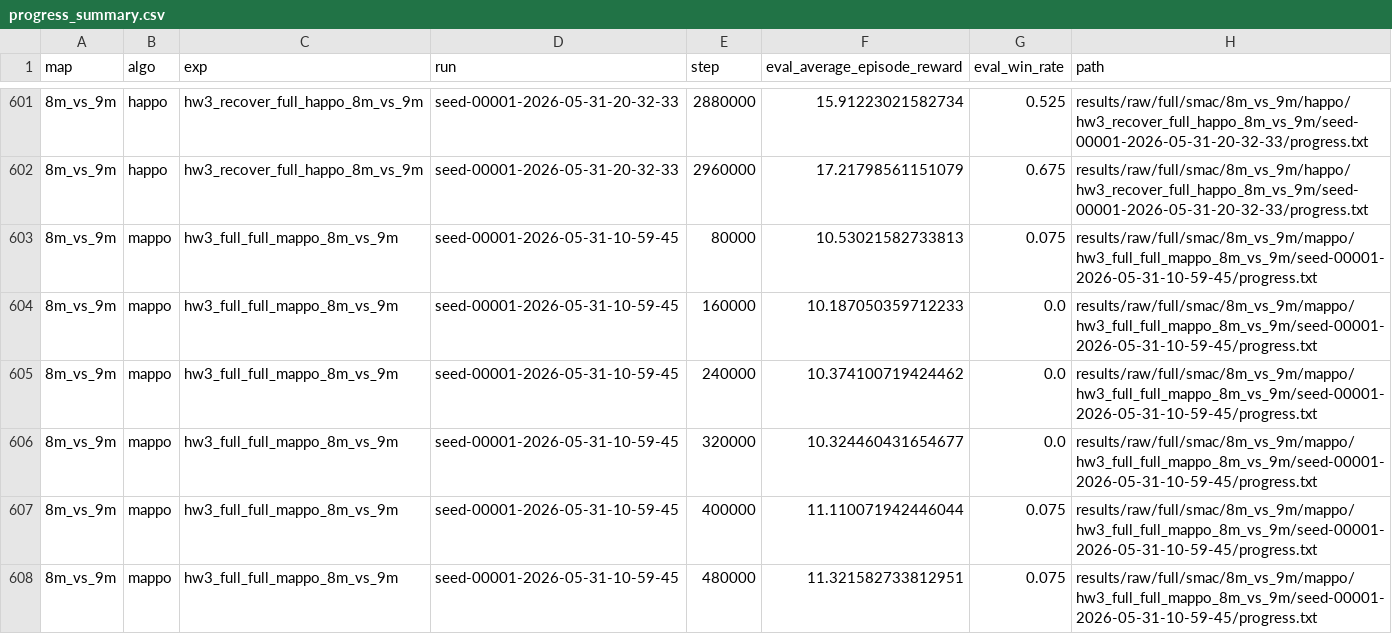
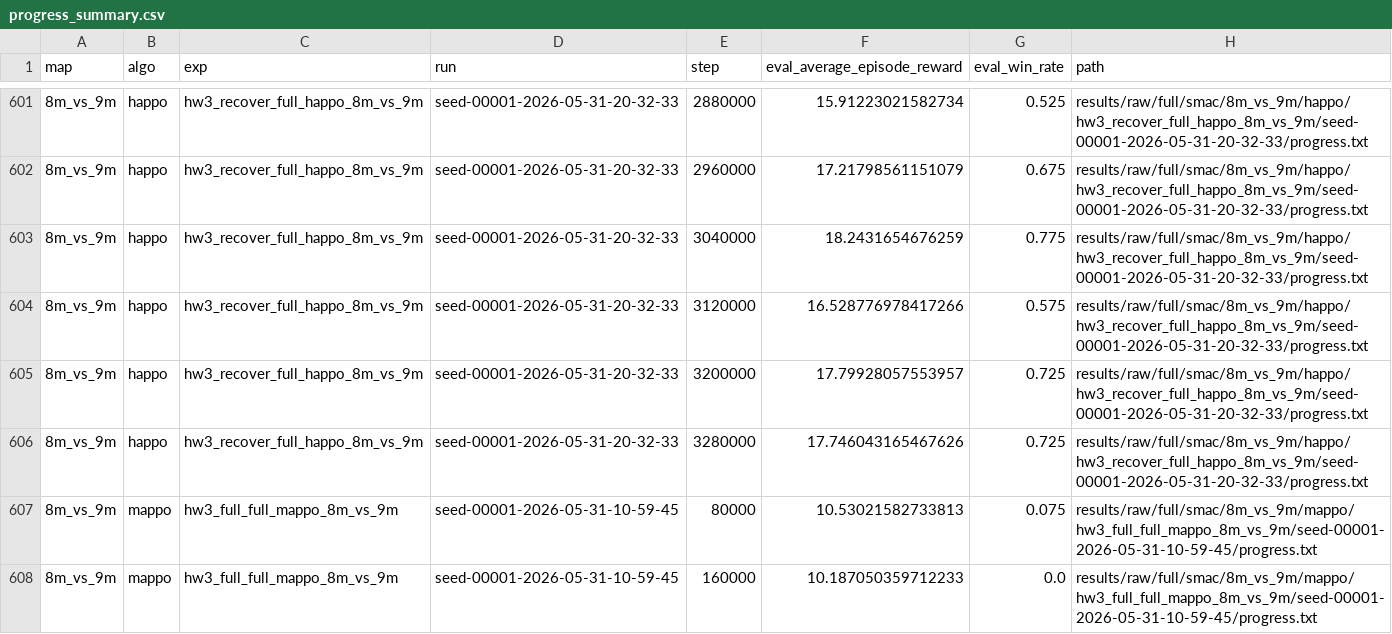
Before and after one commit to PPYYQQ/MARL-hw3, a CSV file: results/processed/progress_summary.csv, drawn as a sheet; only a part is shown, gaps mark what is left out; the shorter side is filled out with more unchanged rows; the diff names each change by its address in the sheet, - before the commit and + after, or states it on an @@ line.

Commit message:
data: sync 8m happo recovery to 3280k

```diff
--- a/results/processed/progress_summary.csv
+++ b/results/processed/progress_summary.csv
+row 603: 8m_vs_9m | happo | hw3_recover_full_happo_8m_vs_9m | seed-00001-2026-05-31-20-32-33 | 3040000 | 18.2431654676259 | 0.775 | results/raw/full/smac/8m_vs_9m/happo/hw3_recover_full_happo_8m_vs_9m/seed-00001-2026-05-31-20-32-33/progress.txt
+row 604: 8m_vs_9m | happo | hw3_recover_full_happo_8m_vs_9m | seed-00001-2026-05-31-20-32-33 | 3120000 | 16.528776978417266 | 0.575 | results/raw/full/smac/8m_vs_9m/happo/hw3_recover_full_happo_8m_vs_9m/seed-00001-2026-05-31-20-32-33/progress.txt
+row 605: 8m_vs_9m | happo | hw3_recover_full_happo_8m_vs_9m | seed-00001-2026-05-31-20-32-33 | 3200000 | 17.79928057553957 | 0.725 | results/raw/full/smac/8m_vs_9m/happo/hw3_recover_full_happo_8m_vs_9m/seed-00001-2026-05-31-20-32-33/progress.txt
+row 606: 8m_vs_9m | happo | hw3_recover_full_happo_8m_vs_9m | seed-00001-2026-05-31-20-32-33 | 3280000 | 17.746043165467626 | 0.725 | results/raw/full/smac/8m_vs_9m/happo/hw3_recover_full_happo_8m_vs_9m/seed-00001-2026-05-31-20-32-33/progress.txt
```
Also changed, not shown: 13 other files.
